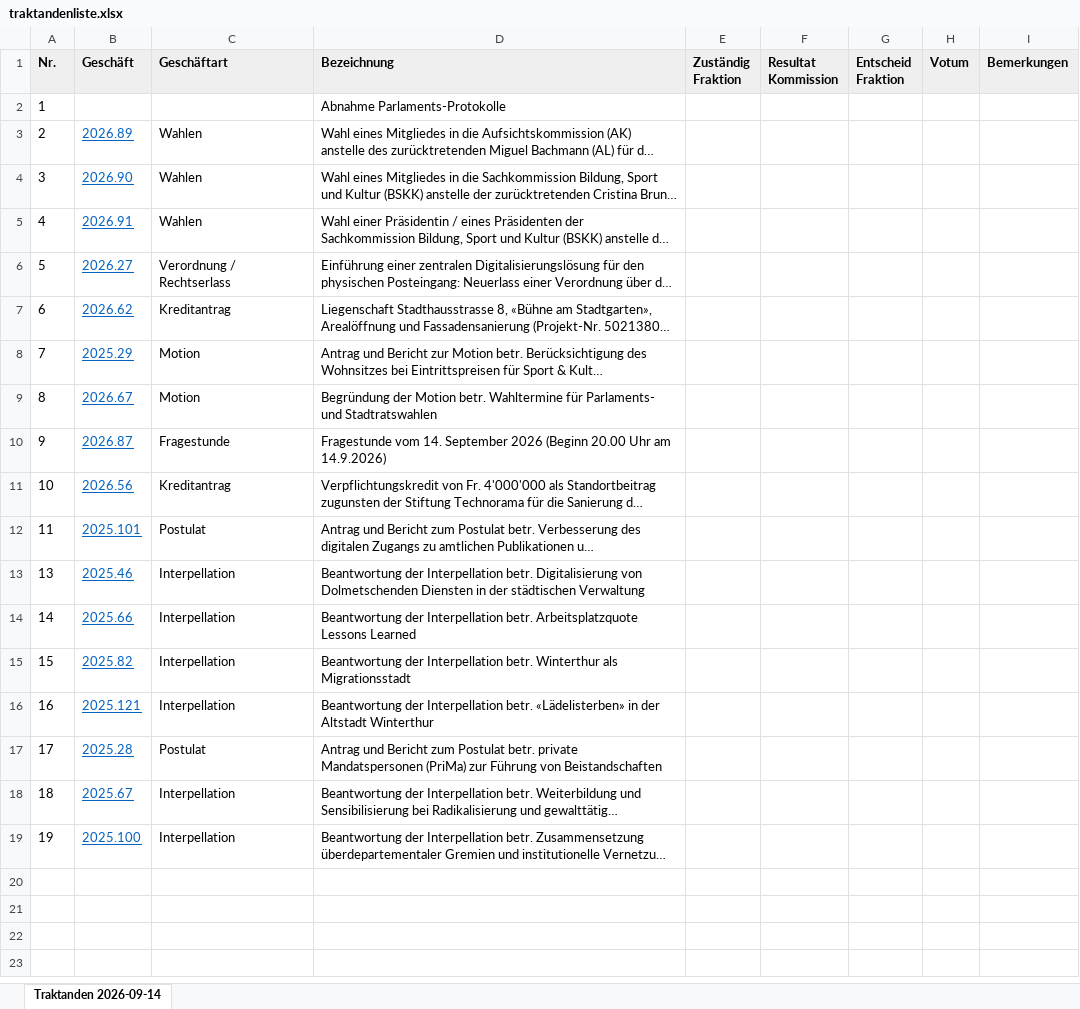
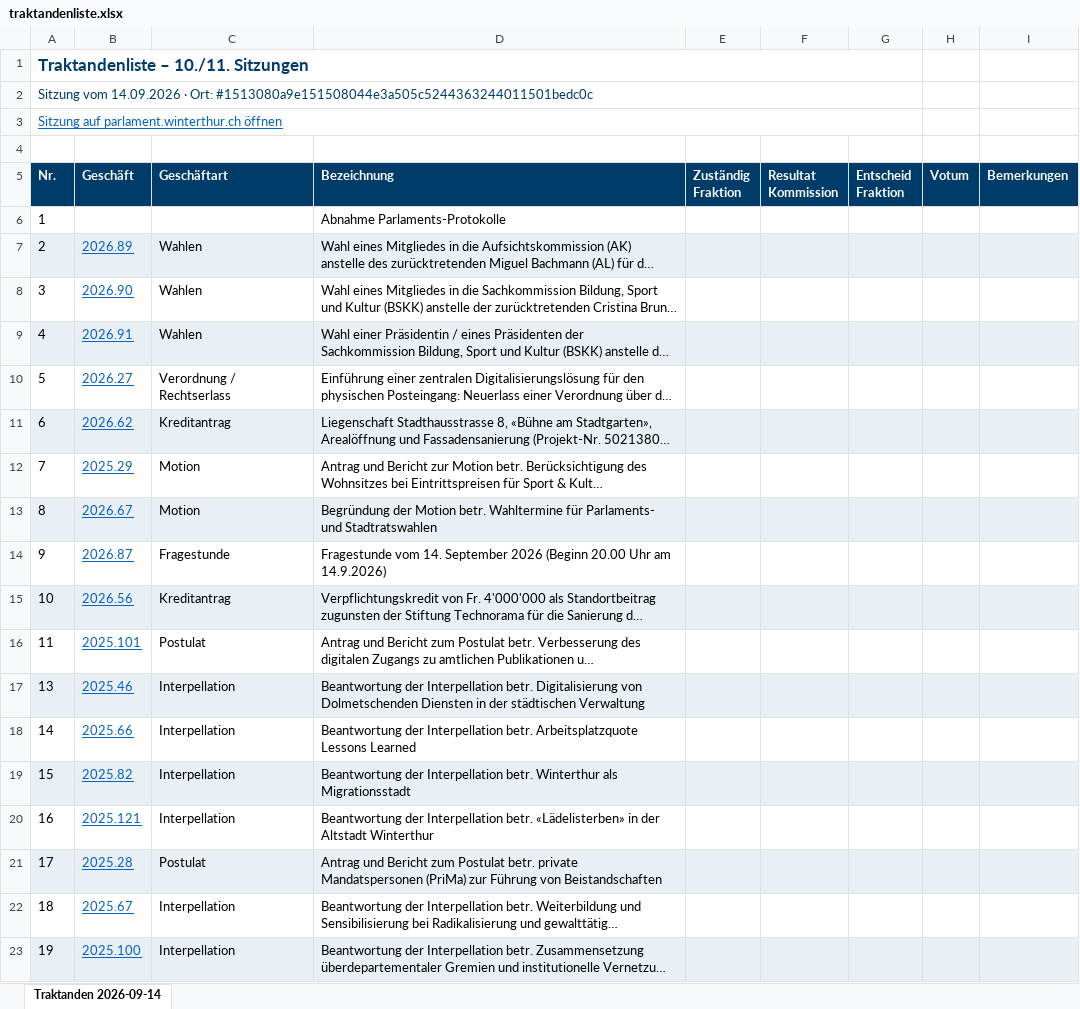
Before and after one commit to dkerni/winterthur-council-tools, an Excel workbook: data/traktandenliste.xlsx, sheet Traktanden 2026-09-14, drawn as a sheet; long unchanged cells end in …; values as stored, in another font and other column widths than the file's, no borders; charts and pictures not drawn; addresses are those after the commit; the diff names each change by its address in the sheet, - before the commit and + after, or states it on an @@ line.

```diff
--- a/data/traktandenliste.xlsx (sheet Traktanden 2026-09-14)
+++ b/data/traktandenliste.xlsx (sheet Traktanden 2026-09-14)
+row 1: Traktandenliste – 10./11. Sitzungen
+row 2: Sitzung vom 14.09.2026 · Ort: #1513080a9e151508044e3a505c5244363244011501bedc0c
+row 3: Sitzung auf parlament.winterthur.ch öffnen
+row 4: (empty)
@@ A5:I5 fill: #EFEFEF → #003C69, text colour: black → #FFFFFF @@
-A7:I7 fill: none
+A7:I7 fill: #E8EFF5
-A9:I9 fill: none
+A9:I9 fill: #E8EFF5
-A11:I11 fill: none
+A11:I11 fill: #E8EFF5
-A13:I13 fill: none
+A13:I13 fill: #E8EFF5
-A15:I15 fill: none
+A15:I15 fill: #E8EFF5
-A17:I17 fill: none
+A17:I17 fill: #E8EFF5
-A19:I19 fill: none
+A19:I19 fill: #E8EFF5
-A21:I21 fill: none
+A21:I21 fill: #E8EFF5
-A23:I23 fill: none
+A23:I23 fill: #E8EFF5
```
Also changed, not shown: charts or pictures, 1 other file.
